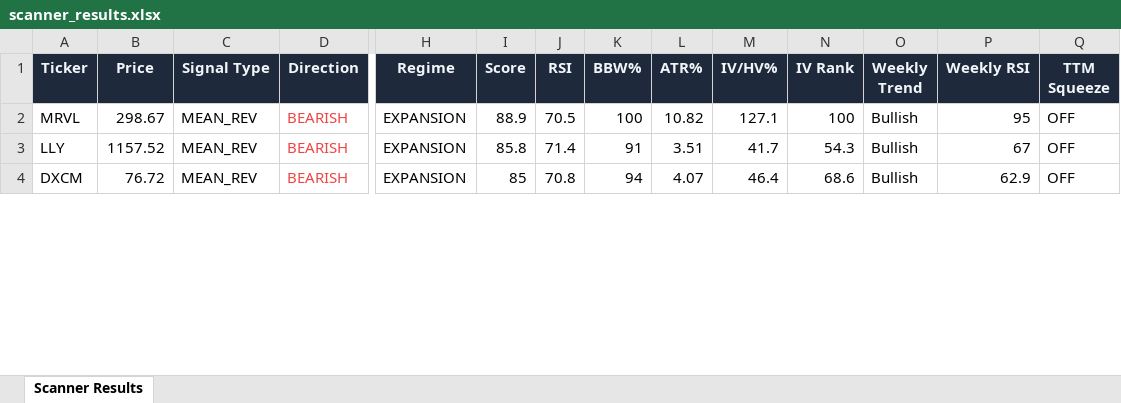
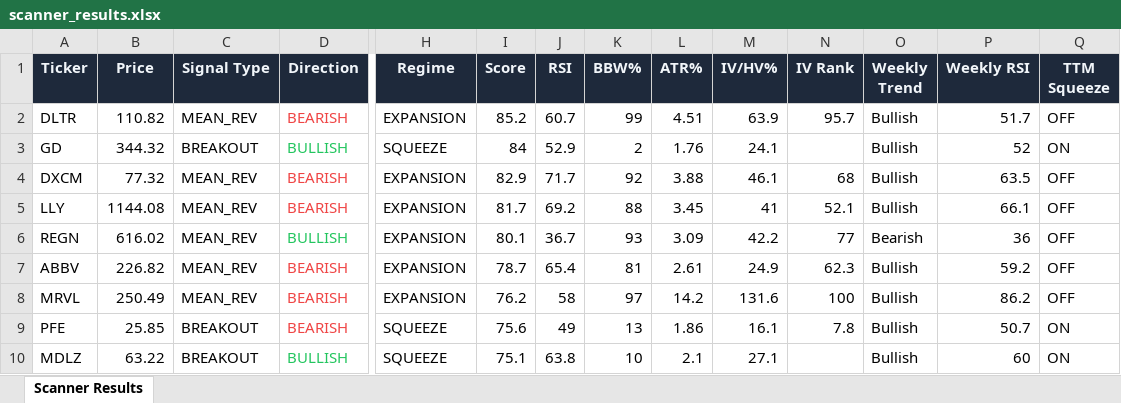
Before and after one commit to 6000rr4n/BM-screener, an Excel workbook: output/scanner_results.xlsx, sheet Scanner Results, drawn as a sheet; only a part is shown, gaps mark what is left out; values as stored, in another font and other column widths than the file's, no borders; addresses are those after the commit; rows hold the shown columns only; the diff covers the shown part only; the diff names each change by its address in the sheet, - before the commit and + after, or states it on an @@ line.

```diff
--- a/output/scanner_results.xlsx (sheet Scanner Results)
+++ b/output/scanner_results.xlsx (sheet Scanner Results)
-A2 (Ticker): MRVL
+A2 (Ticker): DLTR
-B2 (Price): 298.67
+B2 (Price): 110.82
-I2 (Score): 88.9
+I2 (Score): 85.2
-J2 (RSI): 70.5
+J2 (RSI): 60.7
-K2 (BBW%): 100
+K2 (BBW%): 99
-L2 (ATR%): 10.82
+L2 (ATR%): 4.51
-M2 (IV/HV%): 127.1
+M2 (IV/HV%): 63.9
-N2 (IV Rank): 100
+N2 (IV Rank): 95.7
-P2 (Weekly RSI): 95
+P2 (Weekly RSI): 51.7
+row 3: GD | 344.32 | BREAKOUT | BULLISH | SQUEEZE | 84 | 52.9 | 2 | 1.76 | 24.1 |  | Bullish | 52 | ON
+row 4: DXCM | 77.32 | MEAN_REV | BEARISH | EXPANSION | 82.9 | 71.7 | 92 | 3.88 | 46.1 | 68 | Bullish | 63.5 | OFF
-B5 (Price): 1157.52
+B5 (Price): 1144.08
-I5 (Score): 85.8
+I5 (Score): 81.7
-J5 (RSI): 71.4
+J5 (RSI): 69.2
-K5 (BBW%): 91
+K5 (BBW%): 88
-L5 (ATR%): 3.51
+L5 (ATR%): 3.45
-M5 (IV/HV%): 41.7
+M5 (IV/HV%): 41
-N5 (IV Rank): 54.3
+N5 (IV Rank): 52.1
-P5 (Weekly RSI): 67
+P5 (Weekly RSI): 66.1
+row 6: REGN | 616.02 | MEAN_REV | BULLISH | EXPANSION | 80.1 | 36.7 | 93 | 3.09 | 42.2 | 77 | Bearish | 36 | OFF
-A7 (Ticker): DXCM
+A7 (Ticker): ABBV
-B7 (Price): 76.72
+B7 (Price): 226.82
-I7 (Score): 85
+I7 (Score): 78.7
-J7 (RSI): 70.8
+J7 (RSI): 65.4
-K7 (BBW%): 94
+K7 (BBW%): 81
-L7 (ATR%): 4.07
+L7 (ATR%): 2.61
-M7 (IV/HV%): 46.4
+M7 (IV/HV%): 24.9
-N7 (IV Rank): 68.6
+N7 (IV Rank): 62.3
-P7 (Weekly RSI): 62.9
+P7 (Weekly RSI): 59.2
+row 8: MRVL | 250.49 | MEAN_REV | BEARISH | EXPANSION | 76.2 | 58 | 97 | 14.2 | 131.6 | 100 | Bullish | 86.2 | OFF
+row 9: PFE | 25.85 | BREAKOUT | BEARISH | SQUEEZE | 75.6 | 49 | 13 | 1.86 | 16.1 | 7.8 | Bullish | 50.7 | ON
+row 10: MDLZ | 63.22 | BREAKOUT | BULLISH | SQUEEZE | 75.1 | 63.8 | 10 | 2.1 | 27.1 |  | Bullish | 60 | ON
```
Also changed, not shown: 7 added rows, 14 removed rows and 78 edited cells elsewhere in this sheet, 1 other file.
